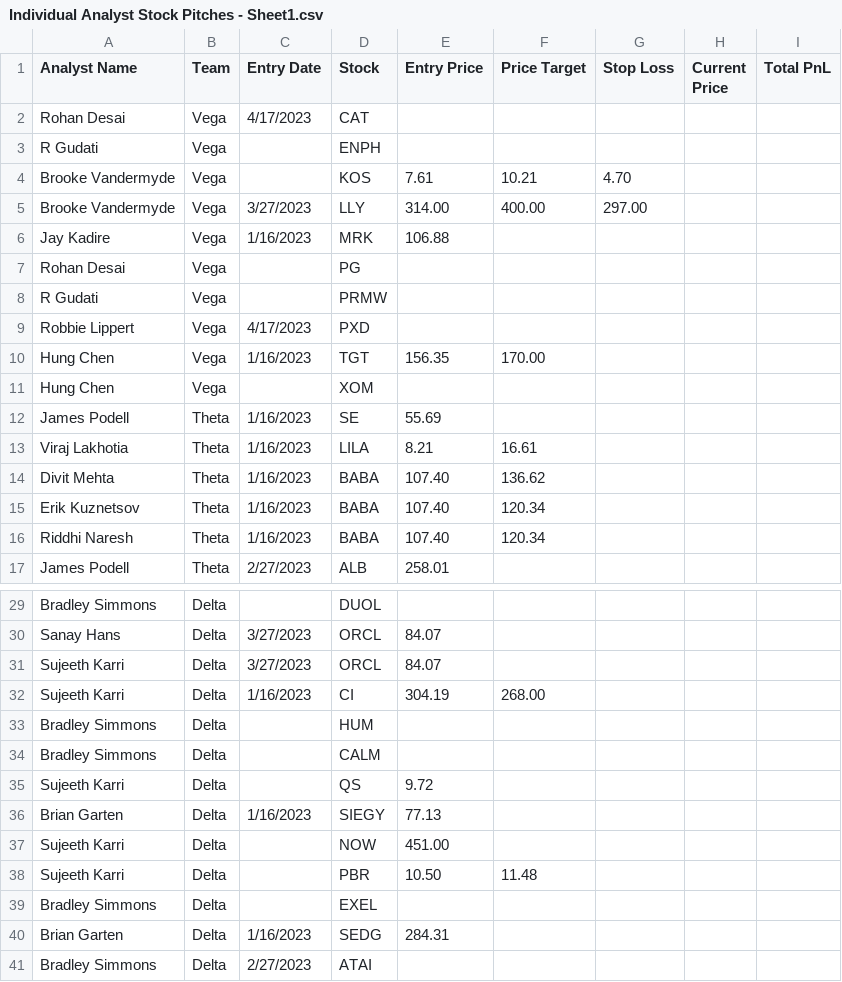
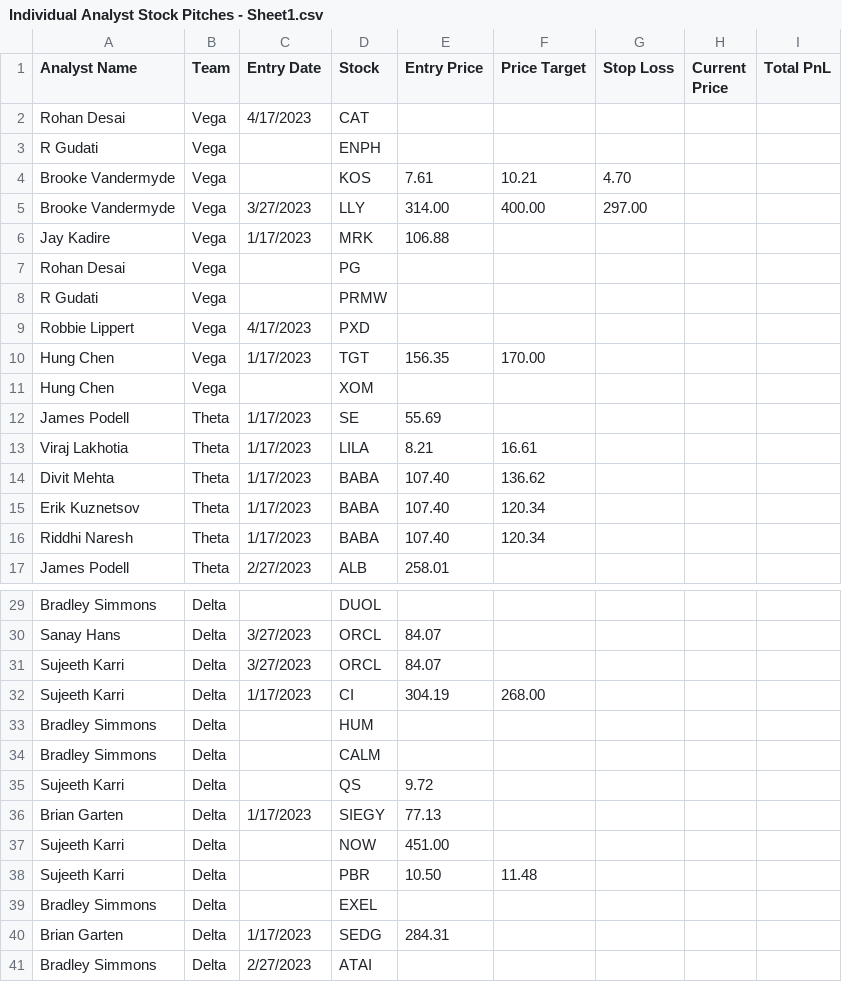
Before and after one commit to ecmgdashboard/ecmgCompAn, a CSV file: Individual Analyst Stock Pitches - Sheet1.csv, drawn as a sheet; only a part is shown, gaps mark what is left out.

```diff
--- a/Individual Analyst Stock Pitches - Sheet1.csv
+++ b/Individual Analyst Stock Pitches - Sheet1.csv
@@ -5,3 +5,3 @@ Brooke Vandermyde,Vega,,KOS,7.61,10.21,4.70,,
 Brooke Vandermyde,Vega,3/27/2023,LLY,314.00,400.00,297.00,,
-Jay Kadire,Vega,1/16/2023,MRK,106.88,,,,
+Jay Kadire,Vega,1/17/2023,MRK,106.88,,,,
 Rohan Desai,Vega,,PG,,,,,
@@ -9,9 +9,9 @@ R Gudati,Vega,,PRMW,,,,,
 Robbie Lippert,Vega,4/17/2023,PXD,,,,,
-Hung Chen,Vega,1/16/2023,TGT,156.35,170.00,,,
+Hung Chen,Vega,1/17/2023,TGT,156.35,170.00,,,
 Hung Chen,Vega,,XOM,,,,,
-James Podell,Theta,1/16/2023,SE,55.69,,,,
-Viraj Lakhotia,Theta,1/16/2023,LILA,8.21,16.61,,,
-Divit Mehta,Theta,1/16/2023,BABA,107.40,136.62,,,
-Erik Kuznetsov,Theta,1/16/2023,BABA,107.40,120.34,,,
-Riddhi Naresh,Theta,1/16/2023,BABA,107.40,120.34,,,
+James Podell,Theta,1/17/2023,SE,55.69,,,,
+Viraj Lakhotia,Theta,1/17/2023,LILA,8.21,16.61,,,
+Divit Mehta,Theta,1/17/2023,BABA,107.40,136.62,,,
+Erik Kuznetsov,Theta,1/17/2023,BABA,107.40,120.34,,,
+Riddhi Naresh,Theta,1/17/2023,BABA,107.40,120.34,,,
 James Podell,Theta,2/27/2023,ALB,258.01,,,,
@@ -31,3 +31,3 @@ Sanay Hans,Delta,3/27/2023,ORCL,84.07,,,,
 Sujeeth Karri,Delta,3/27/2023,ORCL,84.07,,,,
-Sujeeth Karri,Delta,1/16/2023,CI,304.19,268.00,,,
+Sujeeth Karri,Delta,1/17/2023,CI,304.19,268.00,,,
 Bradley Simmons,Delta,,HUM,,,,,
@@ -35,3 +35,3 @@ Bradley Simmons,Delta,,CALM,,,,,
 Sujeeth Karri,Delta,,QS,9.72,,,,
-Brian Garten,Delta,1/16/2023,SIEGY,77.13,,,,
+Brian Garten,Delta,1/17/2023,SIEGY,77.13,,,,
 Sujeeth Karri,Delta,,NOW,451.00,,,,
@@ -39,3 +39,3 @@ Sujeeth Karri,Delta,,PBR,10.50,11.48,,,
 Bradley Simmons,Delta,,EXEL,,,,,
-Brian Garten,Delta,1/16/2023,SEDG,284.31,,,,
+Brian Garten,Delta,1/17/2023,SEDG,284.31,,,,
 Bradley Simmons,Delta,2/27/2023,ATAI,,,,,
```
Also changed, not shown: Comp An Analyst Pitch Holdings - Sheet1 (1).csv, 1 other file.
